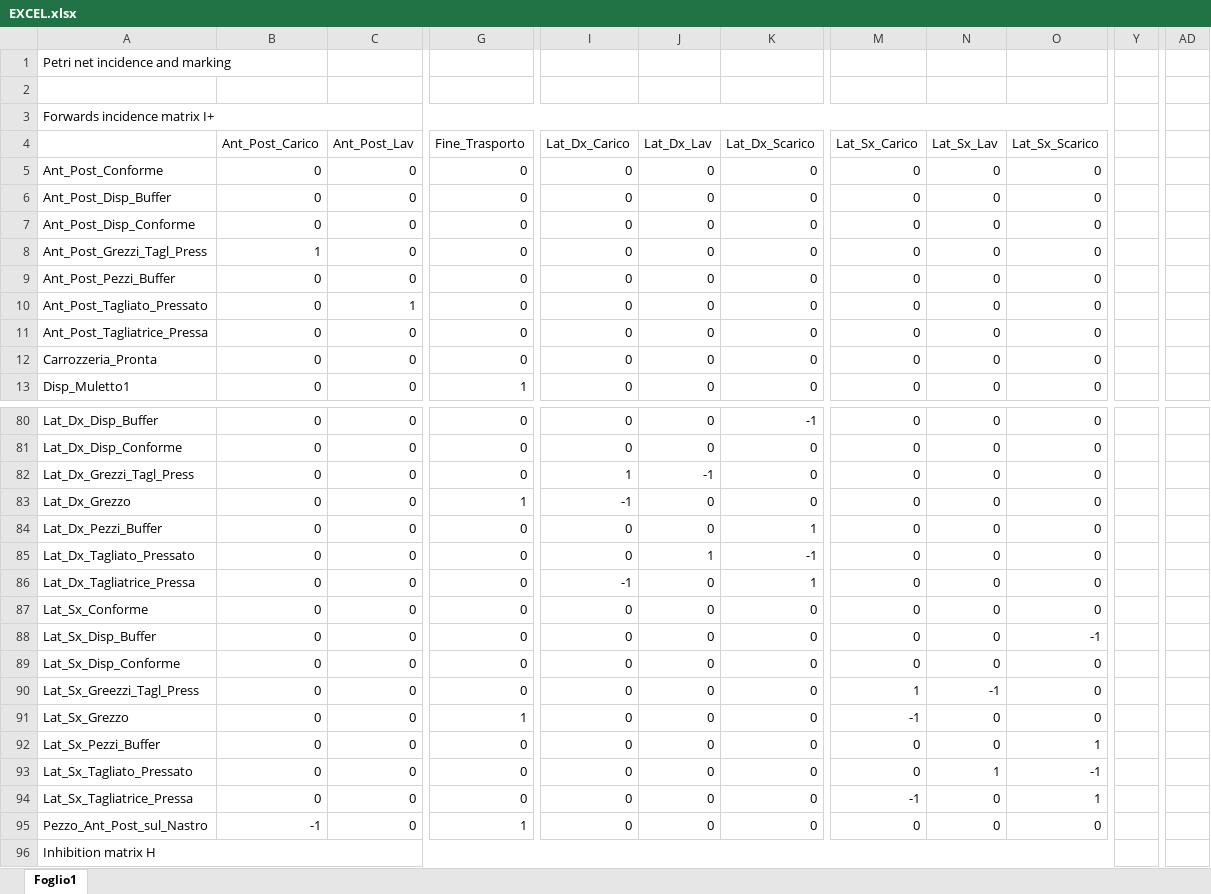
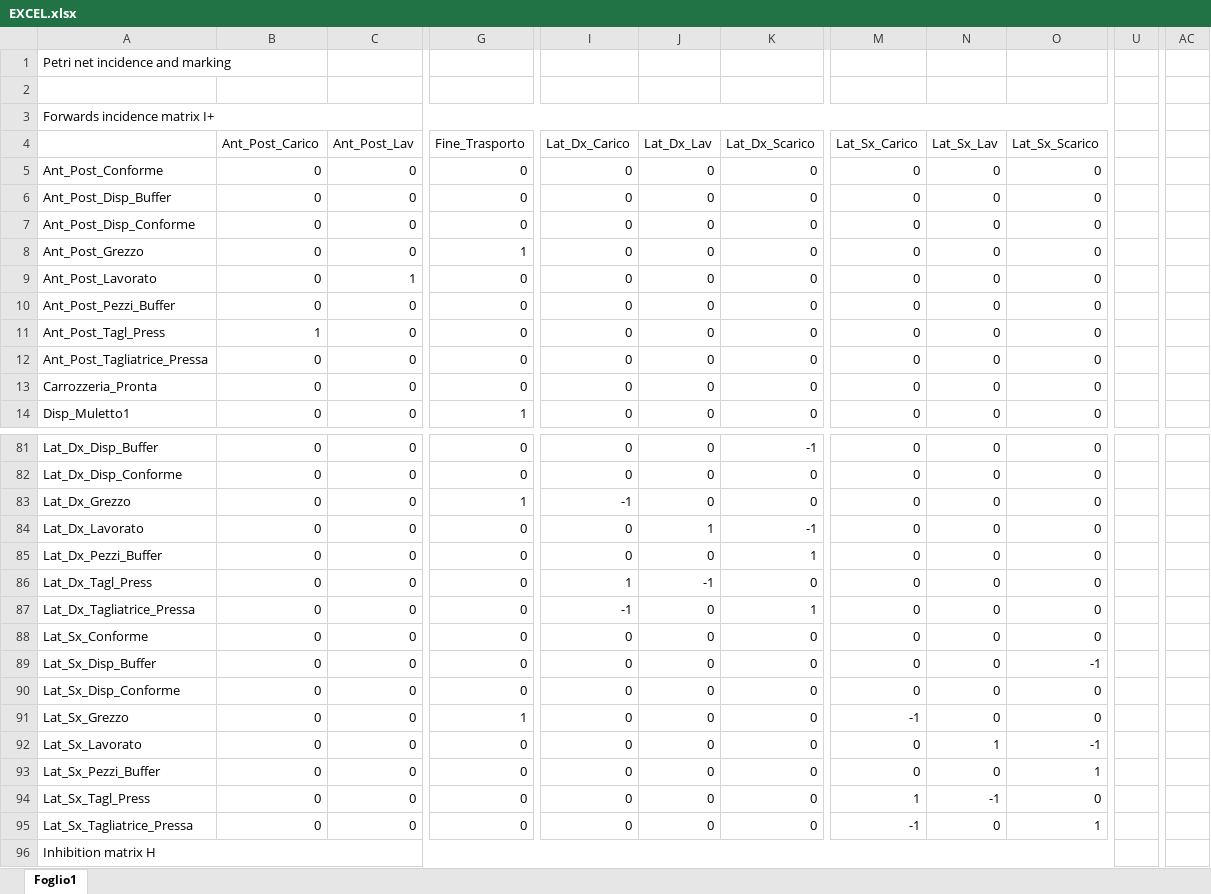
Before and after one commit to Piz01/ControlloAvanzato, an Excel workbook: Pipe_Matlab_Indici_di_Prestazione_Classica/FOLDER/EXCEL.xlsx, sheet Foglio1, drawn as a sheet; only a part is shown, gaps mark what is left out; values as stored, in another font and other column widths than the file's, no cell formats; removed rows and columns are numbered as before the commit, all else as after; rows hold the shown columns only; the diff covers the shown part only; the diff names each change by its address in the sheet, - before the commit and + after, or states it on an @@ line.

```diff
--- a/Pipe_Matlab_Indici_di_Prestazione_Classica/FOLDER/EXCEL.xlsx (sheet Foglio1)
+++ b/Pipe_Matlab_Indici_di_Prestazione_Classica/FOLDER/EXCEL.xlsx (sheet Foglio1)
+column U, empty
-column Y, empty
+column AC, empty
-column AD, empty
-A8: Ant_Post_Grezzi_Tagl_Press
+A8: Ant_Post_Grezzo
-B8 (Ant_Post_Carico): 1
+B8 (Ant_Post_Carico): 0
-G8 (Fine_Trasporto): 0
+G8 (Fine_Trasporto): 1
+row 9: Ant_Post_Lavorato | 0 | 1 | 0 | 0 | 0 | 0 | 0 | 0 | 0
-A11: Ant_Post_Tagliato_Pressato
+A11: Ant_Post_Tagl_Press
-B11 (Ant_Post_Carico): 0
+B11 (Ant_Post_Carico): 1
-C11 (Ant_Post_Lav): 1
+C11 (Ant_Post_Lav): 0
-row 82: Lat_Dx_Grezzi_Tagl_Press | 0 | 0 | 0 | 1 | -1 | 0 | 0 | 0 | 0
+row 84: Lat_Dx_Lavorato | 0 | 0 | 0 | 0 | 1 | -1 | 0 | 0 | 0
-A86: Lat_Dx_Tagliato_Pressato
+A86: Lat_Dx_Tagl_Press
-I86 (Lat_Dx_Carico): 0
+I86 (Lat_Dx_Carico): 1
-J86 (Lat_Dx_Lav): 1
+J86 (Lat_Dx_Lav): -1
-K86 (Lat_Dx_Scarico): -1
+K86 (Lat_Dx_Scarico): 0
-row 90: Lat_Sx_Greezzi_Tagl_Press | 0 | 0 | 0 | 0 | 0 | 0 | 1 | -1 | 0
+row 92: Lat_Sx_Lavorato | 0 | 0 | 0 | 0 | 0 | 0 | 0 | 1 | -1
-A94: Lat_Sx_Tagliato_Pressato
+A94: Lat_Sx_Tagl_Press
-M94 (Lat_Sx_Carico): 0
+M94 (Lat_Sx_Carico): 1
-N94 (Lat_Sx_Lav): 1
+N94 (Lat_Sx_Lav): -1
-O94 (Lat_Sx_Scarico): -1
+O94 (Lat_Sx_Scarico): 0
-row 95: Pezzo_Ant_Post_sul_Nastro | -1 | 0 | 1 | 0 | 0 | 0 | 0 | 0 | 0
```
Also changed, not shown: 10 added rows, 10 removed rows and 64 edited cells elsewhere in this sheet, cell formats, 3 other files.
